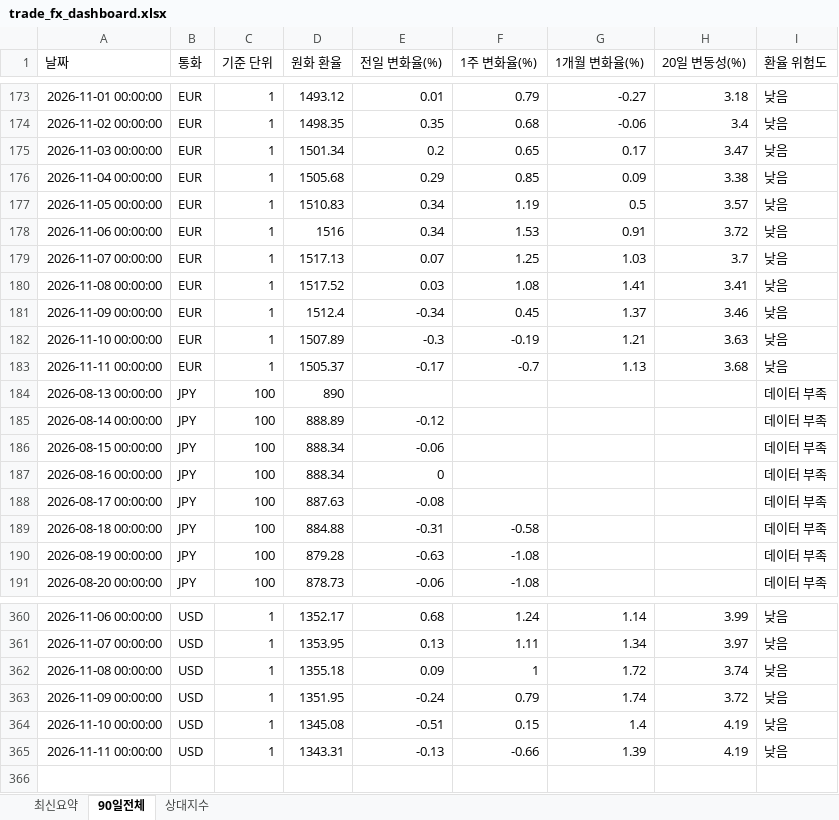
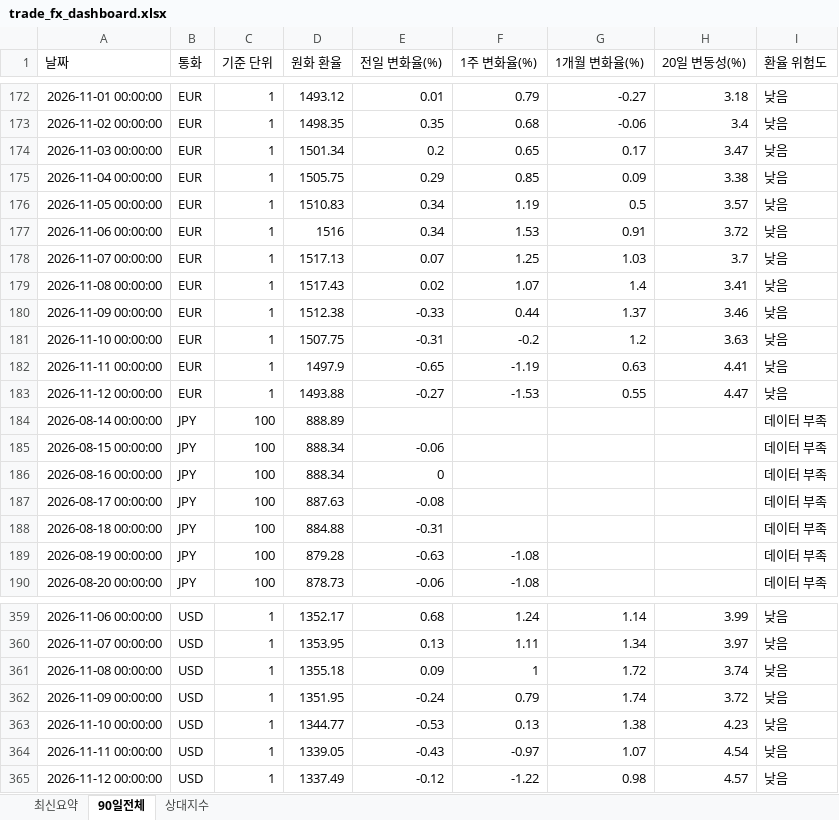
Before and after one commit to wnsdnjs867-svg/4-, an Excel workbook: trade_fx_dashboard.xlsx, sheet 90일전체, drawn as a sheet; only a part is shown, gaps mark what is left out; values as stored, in another font and other column widths than the file's, no borders; removed rows and columns are numbered as before the commit, all else as after; the diff covers the shown part only; the diff names each change by its address in the sheet, - before the commit and + after, or states it on an @@ line.

```diff
--- a/trade_fx_dashboard.xlsx (sheet 90일전체)
+++ b/trade_fx_dashboard.xlsx (sheet 90일전체)
-D175 (원화 환율): 1505.68
+D175 (원화 환율): 1505.75
-D179 (원화 환율): 1517.52
+D179 (원화 환율): 1517.43
-E179 (전일 변화율(%)): 0.03
+E179 (전일 변화율(%)): 0.02
-F179 (1주 변화율(%)): 1.08
+F179 (1주 변화율(%)): 1.07
-G179 (1개월 변화율(%)): 1.41
+G179 (1개월 변화율(%)): 1.4
-D180 (원화 환율): 1512.4
+D180 (원화 환율): 1512.38
-E180 (전일 변화율(%)): -0.34
+E180 (전일 변화율(%)): -0.33
-F180 (1주 변화율(%)): 0.45
+F180 (1주 변화율(%)): 0.44
-D181 (원화 환율): 1507.89
+D181 (원화 환율): 1507.75
-E181 (전일 변화율(%)): -0.3
+E181 (전일 변화율(%)): -0.31
-F181 (1주 변화율(%)): -0.19
+F181 (1주 변화율(%)): -0.2
-G181 (1개월 변화율(%)): 1.21
+G181 (1개월 변화율(%)): 1.2
-D182 (원화 환율): 1505.37
+D182 (원화 환율): 1497.9
-E182 (전일 변화율(%)): -0.17
+E182 (전일 변화율(%)): -0.65
-F182 (1주 변화율(%)): -0.7
+F182 (1주 변화율(%)): -1.19
-G182 (1개월 변화율(%)): 1.13
+G182 (1개월 변화율(%)): 0.63
-H182 (20일 변동성(%)): 3.68
+H182 (20일 변동성(%)): 4.41
-row 184: 2026-08-13 00:00:00 | JPY | 100 | 890 |  |  |  |  | 데이터 부족
+row 183: 2026-11-12 00:00:00 | EUR | 1 | 1493.88 | -0.27 | -1.53 | 0.55 | 4.47 | 낮음
-E184 (전일 변화율(%)): -0.12
+E184 (전일 변화율(%)): (empty)
-F188 (1주 변화율(%)): -0.58
+F188 (1주 변화율(%)): (empty)
-D363 (원화 환율): 1345.08
+D363 (원화 환율): 1344.77
-E363 (전일 변화율(%)): -0.51
+E363 (전일 변화율(%)): -0.53
-F363 (1주 변화율(%)): 0.15
+F363 (1주 변화율(%)): 0.13
-G363 (1개월 변화율(%)): 1.4
+G363 (1개월 변화율(%)): 1.38
-H363 (20일 변동성(%)): 4.19
+H363 (20일 변동성(%)): 4.23
-D364 (원화 환율): 1343.31
+D364 (원화 환율): 1339.05
-E364 (전일 변화율(%)): -0.13
+E364 (전일 변화율(%)): -0.43
-F364 (1주 변화율(%)): -0.66
+F364 (1주 변화율(%)): -0.97
-G364 (1개월 변화율(%)): 1.39
+G364 (1개월 변화율(%)): 1.07
-H364 (20일 변동성(%)): 4.19
+H364 (20일 변동성(%)): 4.54
+row 365: 2026-11-12 00:00:00 | USD | 1 | 1337.49 | -0.12 | -1.22 | 0.98 | 4.57 | 낮음
```
Also changed, not shown: 2 added rows, 3 removed rows and 58 edited cells elsewhere in this sheet, sheet 상대지수, sheet 최신요약, 1 other file.
